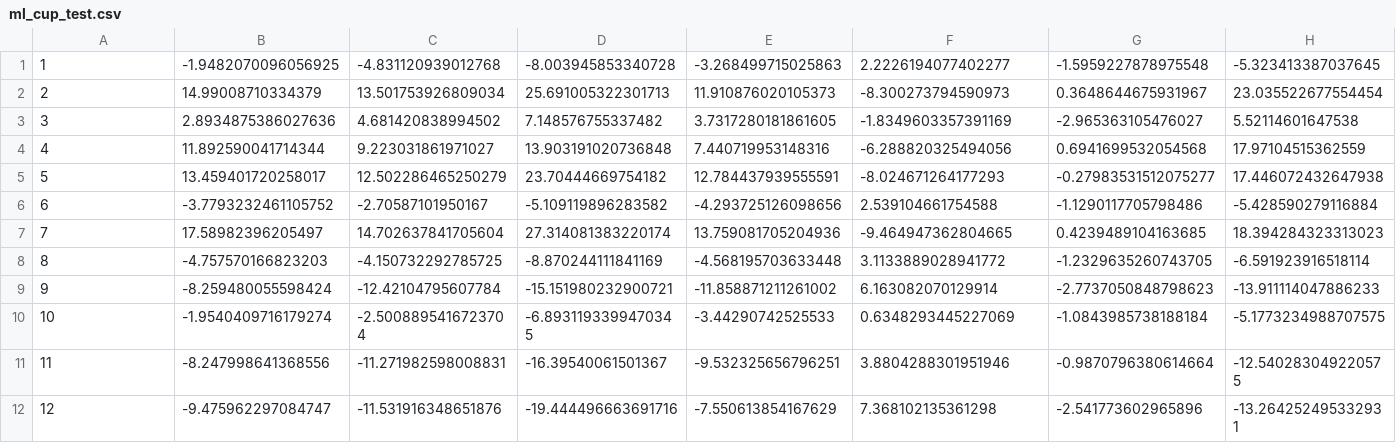
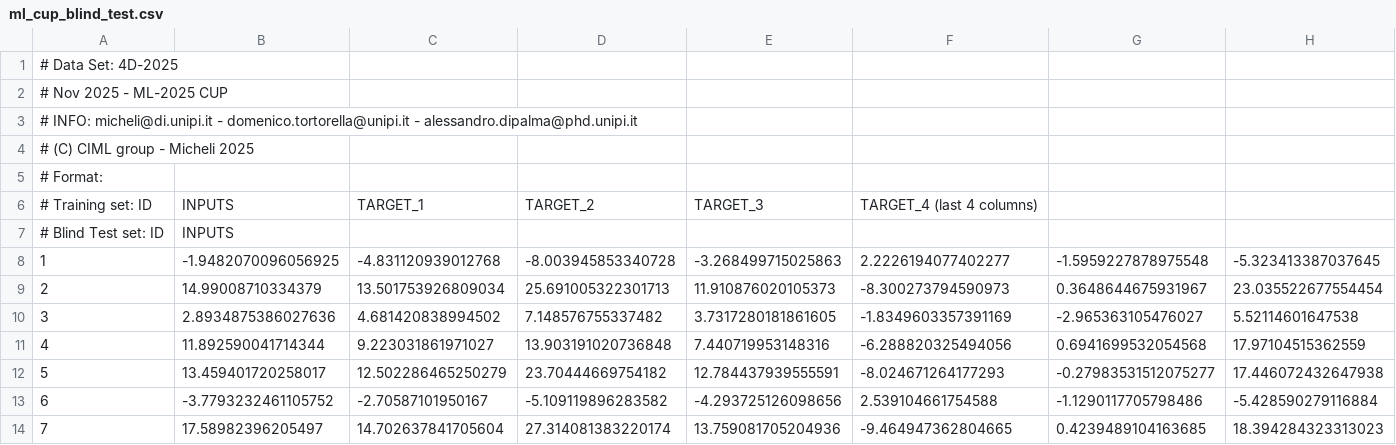
Before and after one commit to NicolaAnnu/NeuralNetwork-ML, a CSV file: datasets/ml_cup_blind_test.csv (was datasets/ml_cup_test.csv), drawn as a sheet; only a part is shown; the shorter side is filled out with more unchanged rows; rows hold the shown columns only; the diff names each change by its address in the sheet, - before the commit and + after, or states it on an @@ line.

Commit message:
cup and some tests

```diff
--- a/datasets/ml_cup_test.csv
+++ b/datasets/ml_cup_blind_test.csv
+row 1: # Data Set: 4D-2025
+row 2: # Nov 2025 - ML-2025 CUP
+row 3: # INFO: micheli@di.unipi.it - domenico.tortorella@unipi.it - alessandro.dipalma@phd.unipi.it
+row 4: # (C) CIML group - Micheli 2025
+row 5: # Format:
+row 6: # Training set: ID | INPUTS | TARGET_1 | TARGET_2 | TARGET_3 | TARGET_4 (last 4 columns)
+row 7: # Blind Test set: ID | INPUTS
```
Also changed, not shown: datasets/ml_cup_train.csv, 6 other files.
